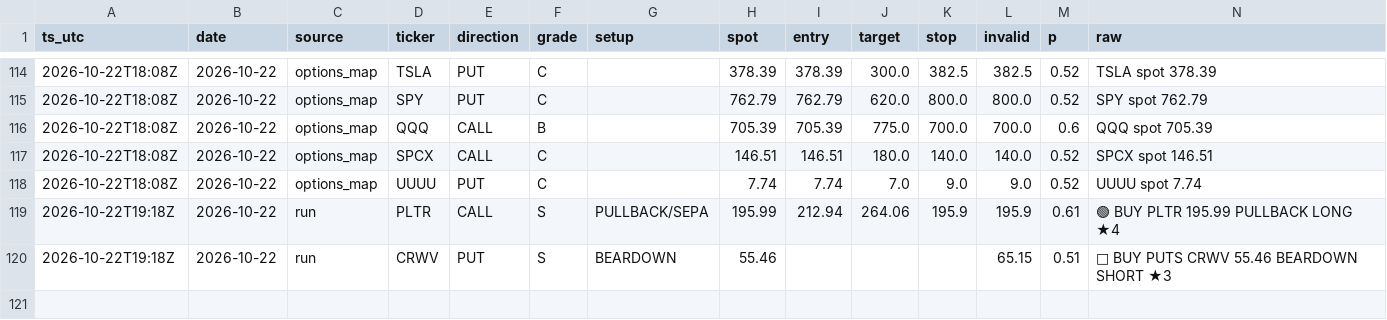
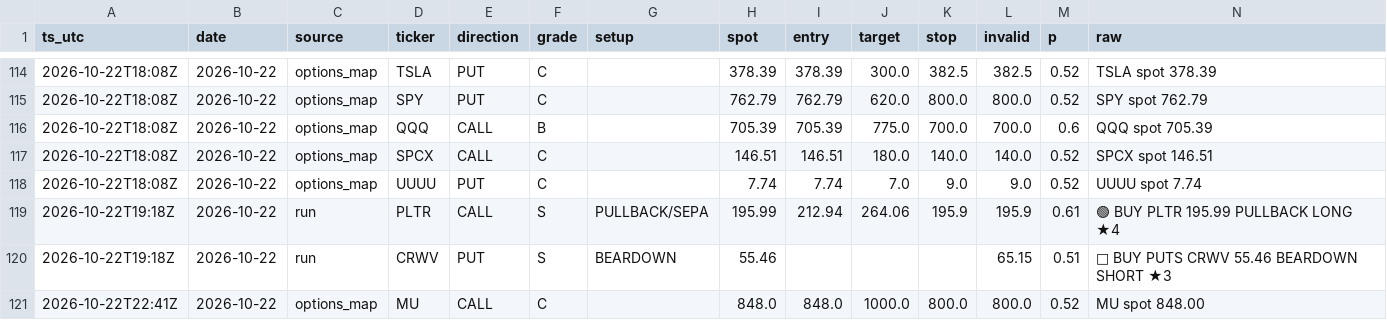
Before and after one commit to dincerorc-rgb/OptScan-1, a CSV file: state/signals.csv, drawn as a sheet; only a part is shown, gaps mark what is left out.

Commit message:
calib: log signals [skip ci]

```diff
--- a/state/signals.csv
+++ b/state/signals.csv
@@ -120 +120,2 @@ ts_utc,date,source,ticker,direction,grade,setup,spot,entry,target,stop,invalid,p
 2026-10-22T19:18Z,2026-10-22,run,CRWV,PUT,S,BEARDOWN,55.46,,,,65.15,0.51,🔴 BUY PUTS CRWV 55.46  BEARDOWN SHORT ★3
+2026-10-22T22:41Z,2026-10-22,options_map,MU,CALL,C,,848.0,848.0,1000.0,800.0,800.0,0.52,MU  spot 848.00
```
